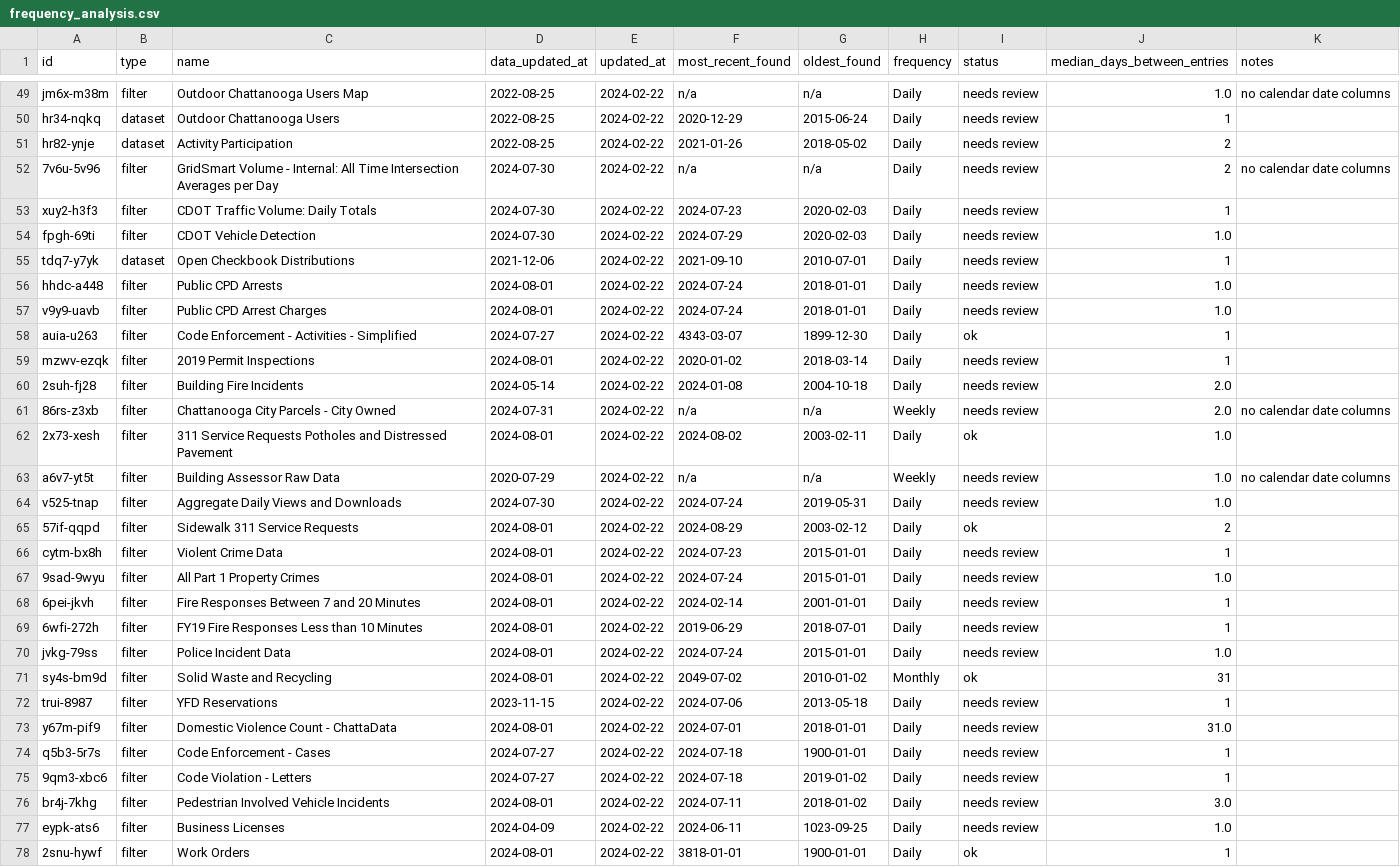
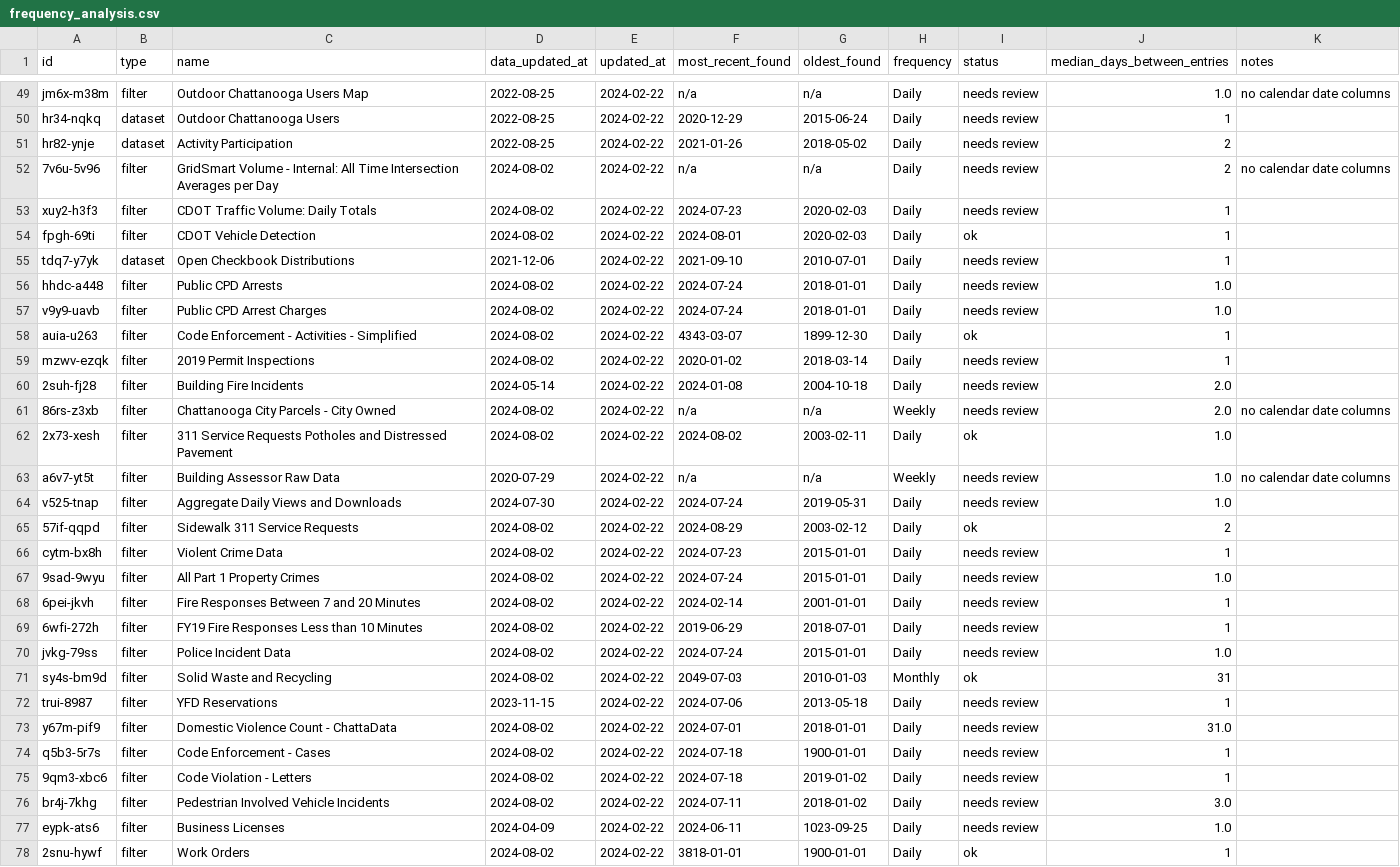
Before and after one commit to officeofperformancemanagement/socrata-qa-scripts, a CSV file: results/frequency_analysis.csv, drawn as a sheet; only a part is shown, gaps mark what is left out; the diff covers the shown part only.

```diff
--- a/results/frequency_analysis.csv
+++ b/results/frequency_analysis.csv
@@ -51,28 +51,28 @@ hr34-nqkq,dataset,Outdoor Chattanooga Users,2022-08-25,2024-02-22,2020-12-29,201
 hr82-ynje,dataset,Activity Participation,2022-08-25,2024-02-22,2021-01-26,2018-05-02,Daily,needs review,2,
-7v6u-5v96,filter,GridSmart Volume - Internal: All Time Intersection Averages per Day,2024-07-30,2024-02-22,n/a,n/a,Daily,needs review,2,no calendar date columns
-xuy2-h3f3,filter,CDOT Traffic Volume: Daily Totals,2024-07-30,2024-02-22,2024-07-23,2020-02-03,Daily,needs review,1,
-fpgh-69ti,filter,CDOT Vehicle Detection,2024-07-30,2024-02-22,2024-07-29,2020-02-03,Daily,needs review,1.0,
+7v6u-5v96,filter,GridSmart Volume - Internal: All Time Intersection Averages per Day,2024-08-02,2024-02-22,n/a,n/a,Daily,needs review,2,no calendar date columns
+xuy2-h3f3,filter,CDOT Traffic Volume: Daily Totals,2024-08-02,2024-02-22,2024-07-23,2020-02-03,Daily,needs review,1,
+fpgh-69ti,filter,CDOT Vehicle Detection,2024-08-02,2024-02-22,2024-08-01,2020-02-03,Daily,ok,1,
 tdq7-y7yk,dataset,Open Checkbook Distributions,2021-12-06,2024-02-22,2021-09-10,2010-07-01,Daily,needs review,1,
-hhdc-a448,filter,Public CPD Arrests,2024-08-01,2024-02-22,2024-07-24,2018-01-01,Daily,needs review,1.0,
-v9y9-uavb,filter,Public CPD Arrest Charges,2024-08-01,2024-02-22,2024-07-24,2018-01-01,Daily,needs review,1.0,
-auia-u263,filter,Code Enforcement - Activities - Simplified,2024-07-27,2024-02-22,4343-03-07,1899-12-30,Daily,ok,1,
-mzwv-ezqk,filter,2019 Permit Inspections,2024-08-01,2024-02-22,2020-01-02,2018-03-14,Daily,needs review,1,
+hhdc-a448,filter,Public CPD Arrests,2024-08-02,2024-02-22,2024-07-24,2018-01-01,Daily,needs review,1.0,
+v9y9-uavb,filter,Public CPD Arrest Charges,2024-08-02,2024-02-22,2024-07-24,2018-01-01,Daily,needs review,1.0,
+auia-u263,filter,Code Enforcement - Activities - Simplified,2024-08-02,2024-02-22,4343-03-07,1899-12-30,Daily,ok,1,
+mzwv-ezqk,filter,2019 Permit Inspections,2024-08-02,2024-02-22,2020-01-02,2018-03-14,Daily,needs review,1,
 2suh-fj28,filter,Building Fire Incidents,2024-05-14,2024-02-22,2024-01-08,2004-10-18,Daily,needs review,2.0,
-86rs-z3xb,filter,Chattanooga City Parcels - City Owned,2024-07-31,2024-02-22,n/a,n/a,Weekly,needs review,2.0,no calendar date columns
-2x73-xesh,filter,311 Service Requests Potholes and Distressed Pavement,2024-08-01,2024-02-22,2024-08-02,2003-02-11,Daily,ok,1.0,
+86rs-z3xb,filter,Chattanooga City Parcels - City Owned,2024-08-02,2024-02-22,n/a,n/a,Weekly,needs review,2.0,no calendar date columns
+2x73-xesh,filter,311 Service Requests Potholes and Distressed Pavement,2024-08-02,2024-02-22,2024-08-02,2003-02-11,Daily,ok,1.0,
 a6v7-yt5t,filter,Building Assessor Raw Data,2020-07-29,2024-02-22,n/a,n/a,Weekly,needs review,1.0,no calendar date columns
 v525-tnap,filter,Aggregate Daily Views and Downloads,2024-07-30,2024-02-22,2024-07-24,2019-05-31,Daily,needs review,1.0,
-57if-qqpd,filter,Sidewalk 311 Service Requests,2024-08-01,2024-02-22,2024-08-29,2003-02-12,Daily,ok,2,
-cytm-bx8h,filter,Violent Crime Data,2024-08-01,2024-02-22,2024-07-23,2015-01-01,Daily,needs review,1,
-9sad-9wyu,filter,All Part 1 Property Crimes,2024-08-01,2024-02-22,2024-07-24,2015-01-01,Daily,needs review,1.0,
-6pei-jkvh,filter,Fire Responses Between 7 and 20 Minutes,2024-08-01,2024-02-22,2024-02-14,2001-01-01,Daily,needs review,1,
-6wfi-272h,filter,FY19 Fire Responses Less than 10 Minutes,2024-08-01,2024-02-22,2019-06-29,2018-07-01,Daily,needs review,1,
-jvkg-79ss,filter,Police Incident Data,2024-08-01,2024-02-22,2024-07-24,2015-01-01,Daily,needs review,1.0,
-sy4s-bm9d,filter,Solid Waste and Recycling,2024-08-01,2024-02-22,2049-07-02,2010-01-02,Monthly,ok,31,
+57if-qqpd,filter,Sidewalk 311 Service Requests,2024-08-02,2024-02-22,2024-08-29,2003-02-12,Daily,ok,2,
+cytm-bx8h,filter,Violent Crime Data,2024-08-02,2024-02-22,2024-07-23,2015-01-01,Daily,needs review,1,
+9sad-9wyu,filter,All Part 1 Property Crimes,2024-08-02,2024-02-22,2024-07-24,2015-01-01,Daily,needs review,1.0,
+6pei-jkvh,filter,Fire Responses Between 7 and 20 Minutes,2024-08-02,2024-02-22,2024-02-14,2001-01-01,Daily,needs review,1,
+6wfi-272h,filter,FY19 Fire Responses Less than 10 Minutes,2024-08-02,2024-02-22,2019-06-29,2018-07-01,Daily,needs review,1,
+jvkg-79ss,filter,Police Incident Data,2024-08-02,2024-02-22,2024-07-24,2015-01-01,Daily,needs review,1.0,
+sy4s-bm9d,filter,Solid Waste and Recycling,2024-08-02,2024-02-22,2049-07-03,2010-01-03,Monthly,ok,31,
 trui-8987,filter,YFD Reservations,2023-11-15,2024-02-22,2024-07-06,2013-05-18,Daily,needs review,1,
-y67m-pif9,filter,Domestic Violence Count - ChattaData,2024-08-01,2024-02-22,2024-07-01,2018-01-01,Daily,needs review,31.0,
-q5b3-5r7s,filter,Code Enforcement - Cases,2024-07-27,2024-02-22,2024-07-18,1900-01-01,Daily,needs review,1,
-9qm3-xbc6,filter,Code Violation - Letters,2024-07-27,2024-02-22,2024-07-18,2019-01-02,Daily,needs review,1,
-br4j-7khg,filter,Pedestrian Involved Vehicle Incidents,2024-08-01,2024-02-22,2024-07-11,2018-01-02,Daily,needs review,3.0,
+y67m-pif9,filter,Domestic Violence Count - ChattaData,2024-08-02,2024-02-22,2024-07-01,2018-01-01,Daily,needs review,31.0,
+q5b3-5r7s,filter,Code Enforcement - Cases,2024-08-02,2024-02-22,2024-07-18,1900-01-01,Daily,needs review,1,
+9qm3-xbc6,filter,Code Violation - Letters,2024-08-02,2024-02-22,2024-07-18,2019-01-02,Daily,needs review,1,
+br4j-7khg,filter,Pedestrian Involved Vehicle Incidents,2024-08-02,2024-02-22,2024-07-11,2018-01-02,Daily,needs review,3.0,
 eypk-ats6,filter,Business Licenses,2024-04-09,2024-02-22,2024-06-11,1023-09-25,Daily,needs review,1.0,
-2snu-hywf,filter,Work Orders,2024-08-01,2024-02-22,3818-01-01,1900-01-01,Daily,ok,1,
+2snu-hywf,filter,Work Orders,2024-08-02,2024-02-22,3818-01-01,1900-01-01,Daily,ok,1,
```
Also changed, not shown: 44 edited cells elsewhere in this file.
